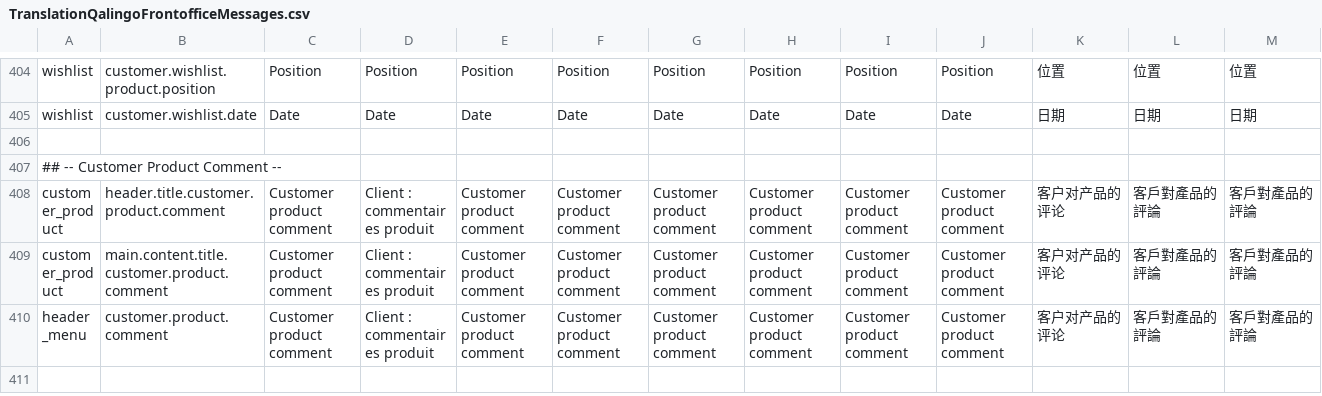
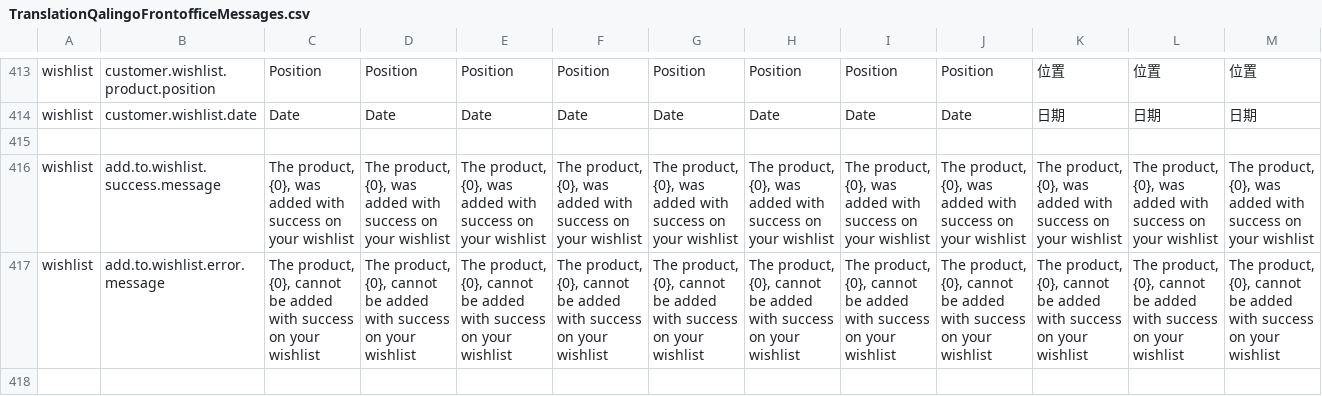
Before and after one commit to qalingo/qalingo-i18n, a CSV file: qalingo-i18n/src/main/resources/input/TranslationQalingoFrontofficeMessages.csv, drawn as a sheet; only a part is shown, gaps mark what is left out; the shorter side is filled out with more unchanged rows; rows hold the shown columns only; the diff covers the shown part only; the diff names each change by its address in the sheet, - before the commit and + after, or states it on an @@ line.

Commit message:
add tocart + add to wish list by ajax

```diff
--- a/qalingo-i18n/src/main/resources/input/TranslationQalingoFrontofficeMessages.csv
+++ b/qalingo-i18n/src/main/resources/input/TranslationQalingoFrontofficeMessages.csv
+row 415: (empty)
+row 416: wishlist | add.to.wishlist.success.message | The product, {0}, was added with success on your wishlist | The product, {0}, was added with success on your wishlist | The product, {0}, was added with success on your wishlist | The product, {0}, was added with success on your wishlist | The product, {0}, was added with success on your wishlist | The product, {0}, was added with success on your wishlist | The product, {0}, was added with success on your wishlist | The product, {0}, was added with success on your wishlist | The product, {0}, was added with success on your wishlist | The product, {0}, was added with success on your wishlist | The product, {0}, was added with success on your wishlist
+row 417: wishlist | add.to.wishlist.error.message | The product, {0}, cannot be added with success on your wishlist | The product, {0}, cannot be added with success on your wishlist | The product, {0}, cannot be added with success on your wishlist | The product, {0}, cannot be added with success on your wishlist | The product, {0}, cannot be added with success on your wishlist | The product, {0}, cannot be added with success on your wishlist | The product, {0}, cannot be added with success on your wishlist | The product, {0}, cannot be added with success on your wishlist | The product, {0}, cannot be added with success on your wishlist | The product, {0}, cannot be added with success on your wishlist | The product, {0}, cannot be added with success on your wishlist
+row 418: (empty)
```
Also changed, not shown: 12 added rows elsewhere in this file.
